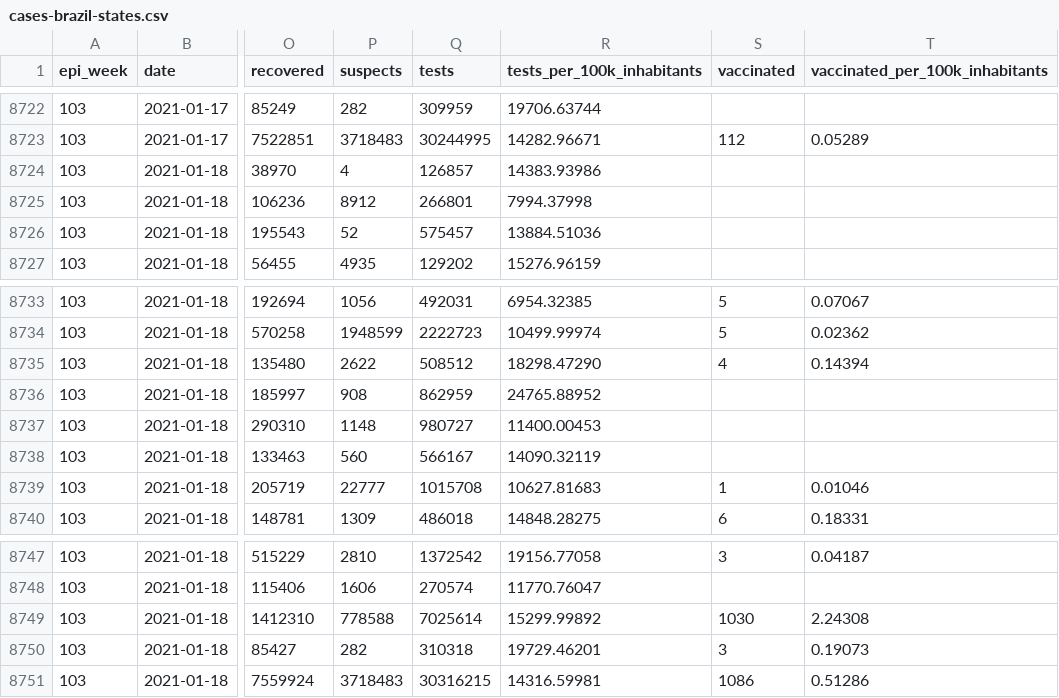
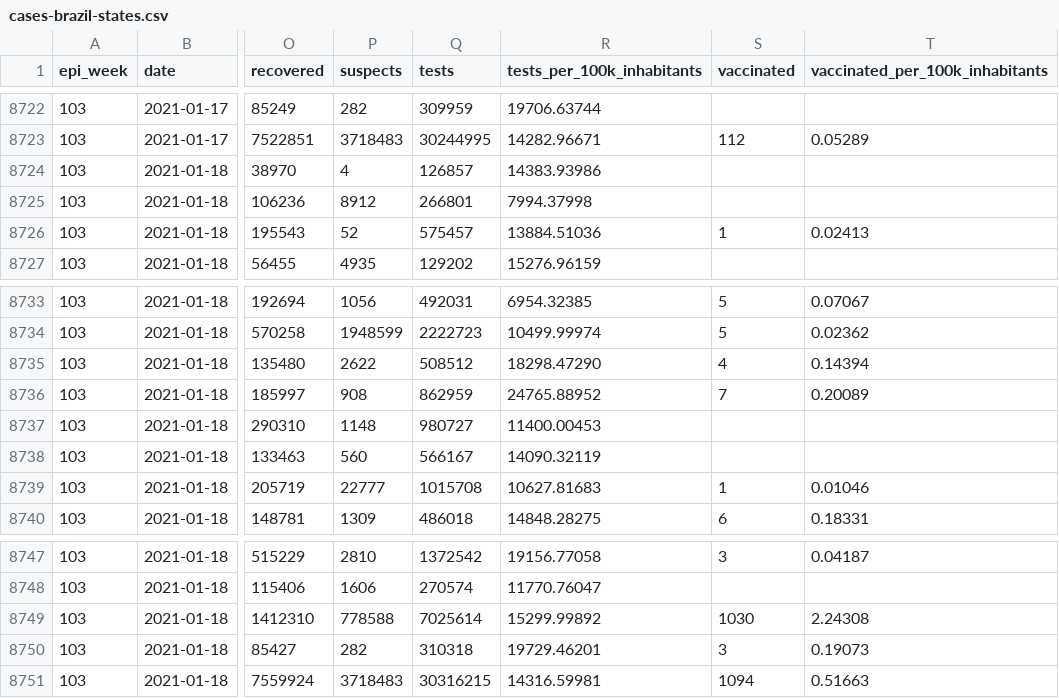
Before and after one commit to spdrio/covid19br, a CSV file: cases-brazil-states.csv, drawn as a sheet; only a part is shown, gaps mark what is left out; the diff names each change by its address in the sheet, - before the commit and + after, or states it on an @@ line.

```diff
--- a/cases-brazil-states.csv
+++ b/cases-brazil-states.csv
-S8726 (vaccinated): (empty)
+S8726 (vaccinated): 1
-T8726 (vaccinated_per_100k_inhabitants): (empty)
+T8726 (vaccinated_per_100k_inhabitants): 0.02413
-S8736 (vaccinated): (empty)
+S8736 (vaccinated): 7
-T8736 (vaccinated_per_100k_inhabitants): (empty)
+T8736 (vaccinated_per_100k_inhabitants): 0.20089
-S8751 (vaccinated): 1086
+S8751 (vaccinated): 1094
-T8751 (vaccinated_per_100k_inhabitants): 0.51286
+T8751 (vaccinated_per_100k_inhabitants): 0.51663
```
Also changed, not shown: cases-brazil-total.csv, 1 other file.
